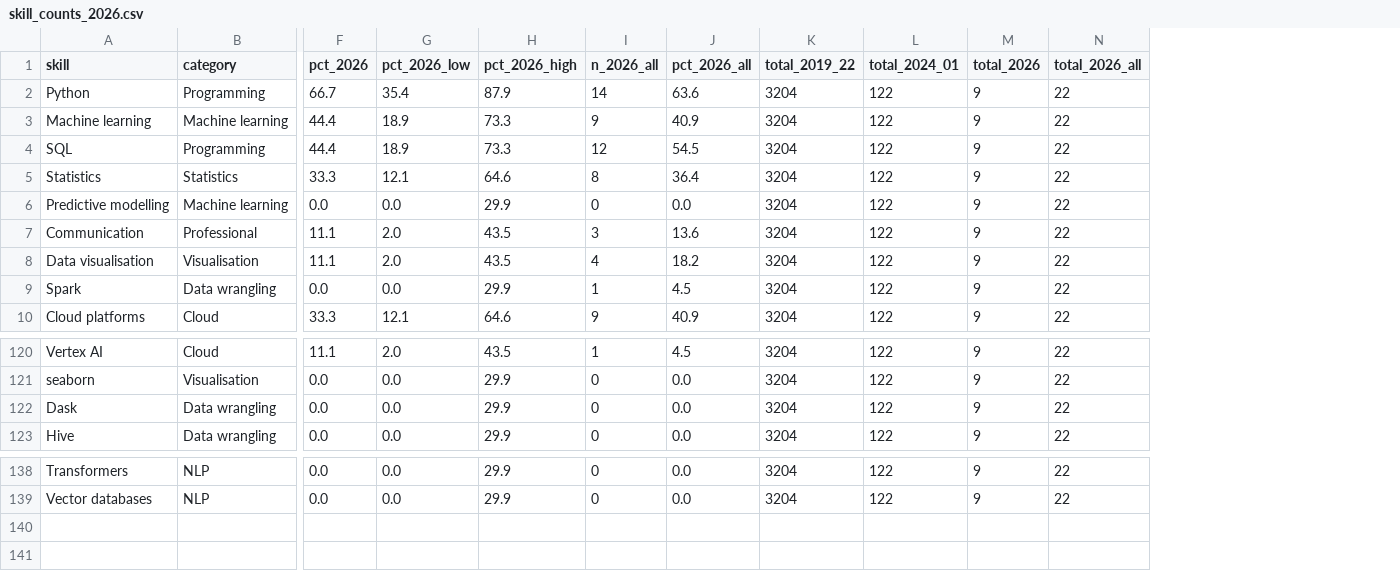
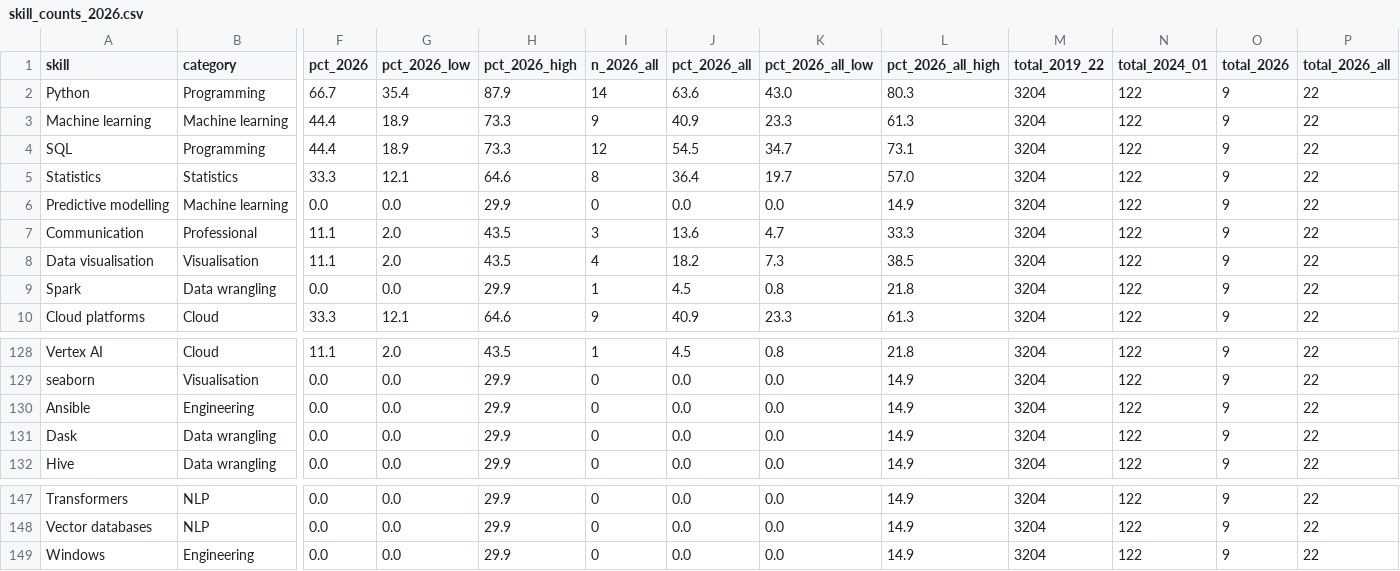
Before and after one commit to AndyPham2004/ANLP-AT2-Skillabus, a CSV file: data/processed/skill_counts_2026.csv, drawn as a sheet; only a part is shown, gaps mark what is left out; rows hold the shown columns only; the diff covers the shown part only; the diff names each change by its address in the sheet, - before the commit and + after, or states it on an @@ line.

```diff
--- a/data/processed/skill_counts_2026.csv
+++ b/data/processed/skill_counts_2026.csv
+column K (pct_2026_all_low), rows 2-10: 43.0 | 23.3 | 34.7 | 19.7 | 0.0 | 4.7 | 7.3 | 0.8 | 23.3; rows 128-129: 0.8 | 0.0; rows 131-132: 0.0 | 0.0; rows 147-148: 0.0 | 0.0
+column L (pct_2026_all_high), rows 2-10: 80.3 | 61.3 | 73.1 | 57.0 | 14.9 | 33.3 | 38.5 | 21.8 | 61.3; rows 128-129: 21.8 | 14.9; rows 131-132: 14.9 | 14.9; rows 147-148: 14.9 | 14.9
+row 130: Ansible | Engineering | 0.0 | 0.0 | 29.9 | 0 | 0.0 | 0.0 | 14.9 | 3204 | 122 | 9 | 22
+row 149: Windows | Engineering | 0.0 | 0.0 | 29.9 | 0 | 0.0 | 0.0 | 14.9 | 3204 | 122 | 9 | 22
```
Also changed, not shown: 8 added rows elsewhere in this file, data-eda/data/clean/jobs_au_recent_2024-2026_clean.csv, 6 other files.
